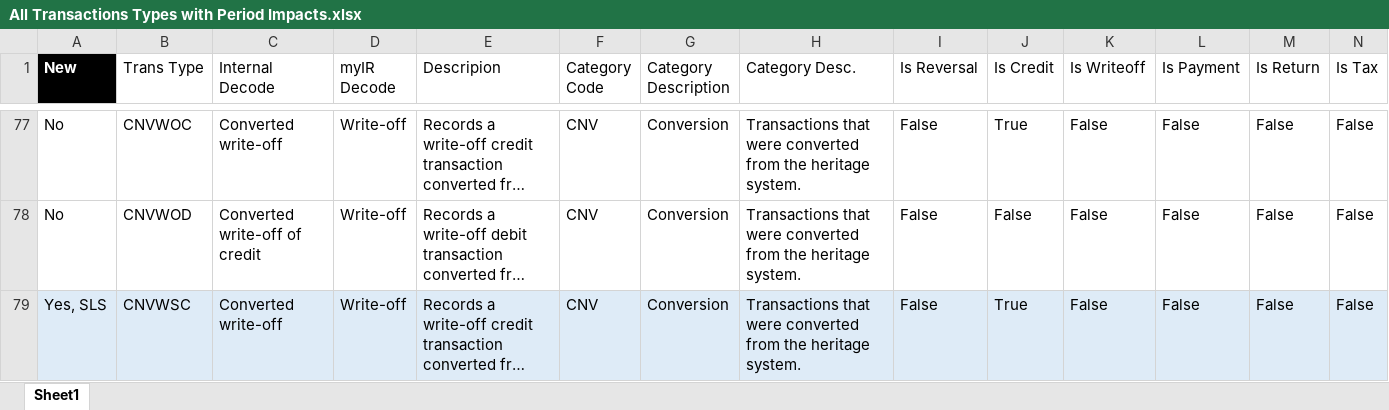
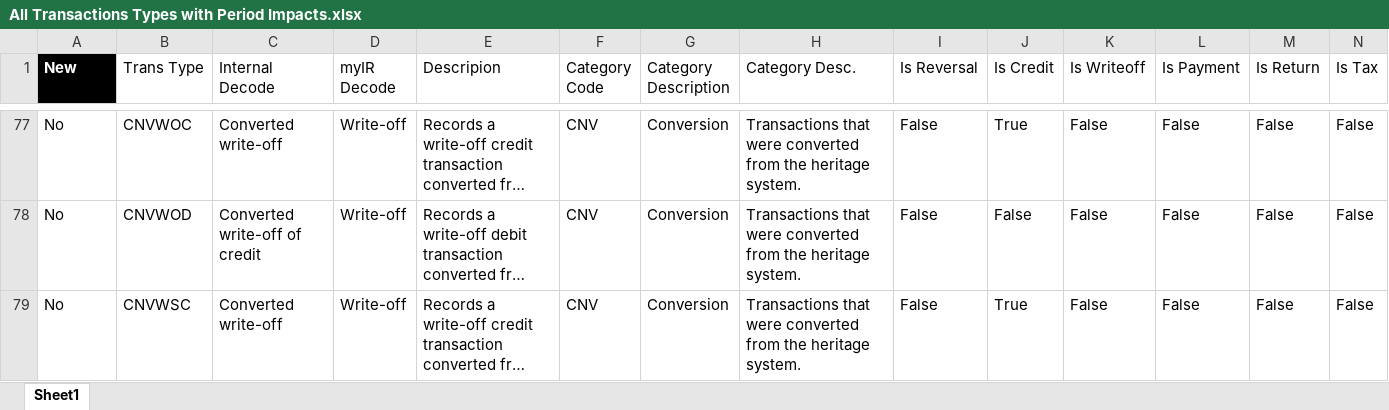
Before and after one commit to InlandRevenue/Gateway_Services-Transaction-data-services, an Excel workbook: All Transactions Types with Period Impacts.xlsx, sheet Sheet1, drawn as a sheet; only a part is shown, gaps mark what is left out; long unchanged cells end in …; values as stored, in another font and other column widths than the file's, no borders; table styles not drawn; the diff covers the shown part only; the diff names each change by its address in the sheet, - before the commit and + after, or states it on an @@ line.

```diff
--- a/All Transactions Types with Period Impacts.xlsx (sheet Sheet1)
+++ b/All Transactions Types with Period Impacts.xlsx (sheet Sheet1)
-A79 (New): Yes, SLS
+A79 (New): No
-A79:N79 fill: #DEEBF7
+A79:N79 fill: none
```
Also changed, not shown: 2 added rows, 3 edited cells and cell formats elsewhere in this sheet.
